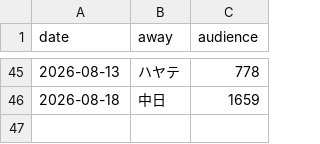
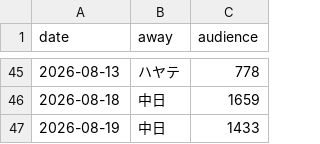
Before and after one commit to 55oisixniigata/npb-farm-tracker, a CSV file: oisix_home.csv, drawn as a sheet; only a part is shown, gaps mark what is left out; the diff names each change by its address in the sheet, - before the commit and + after, or states it on an @@ line.

```diff
--- a/oisix_home.csv
+++ b/oisix_home.csv
+row 47: 2026-08-19 | 中日 | 1433
```
Also changed, not shown: 1 other file.
